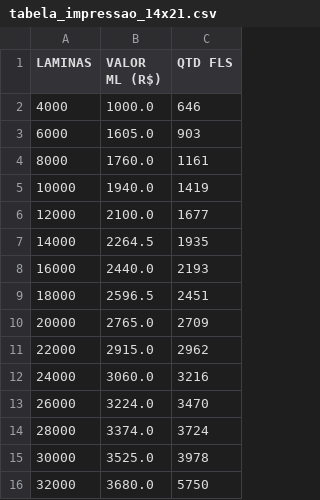
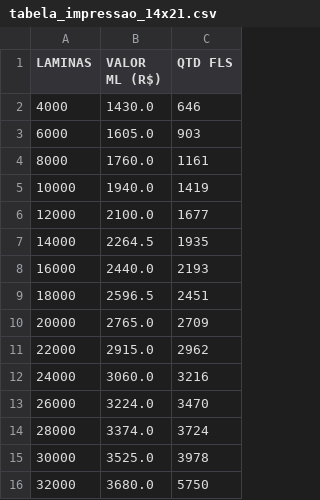
Before and after one commit to controleciceropapelaria-design/Orcamentopersonalizado, a CSV file: tabela_impressao_14x21.csv, drawn as a sheet.

Commit message:
Update tabela_impressao_14x21.csv

```diff
--- a/tabela_impressao_14x21.csv
+++ b/tabela_impressao_14x21.csv
@@ -1,3 +1,3 @@
 LAMINAS,VALOR ML (R$),QTD FLS
-4000,1000.0,646
+4000,1430.0,646
 6000,1605.0,903
```
